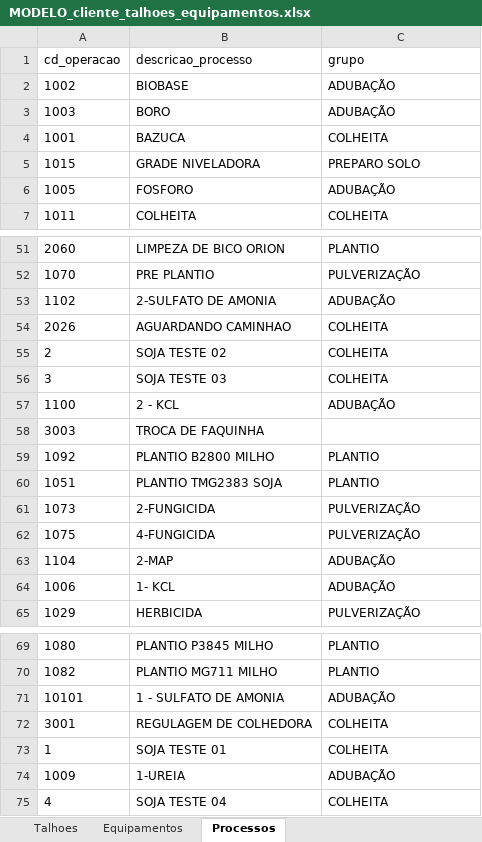
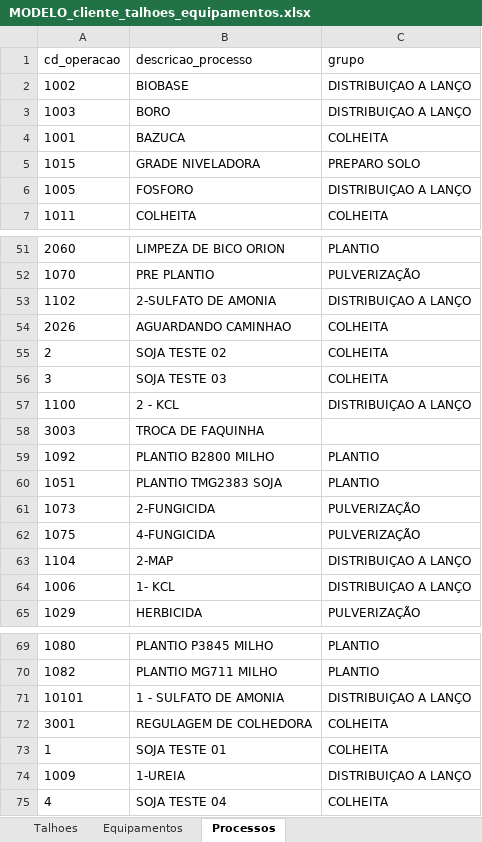
Before and after one commit to antoniomarcosdesa/relatorio-operacional-mapas-metas, an Excel workbook: clientes/agrocangaia/MODELO_cliente_talhoes_equipamentos.xlsx, sheet Processos, drawn as a sheet; only a part is shown, gaps mark what is left out; values as stored, in another font and other column widths than the file's, no borders; the diff covers the shown part only; the diff names each change by its address in the sheet, - before the commit and + after, or states it on an @@ line.

Commit message:
Add files via upload

```diff
--- a/clientes/agrocangaia/MODELO_cliente_talhoes_equipamentos.xlsx (sheet Processos)
+++ b/clientes/agrocangaia/MODELO_cliente_talhoes_equipamentos.xlsx (sheet Processos)
-C2:C3 (grupo): ADUBAÇÃO
+C2:C3 (grupo): DISTRIBUIÇAO A LANÇO
-C6 (grupo): ADUBAÇÃO
+C6 (grupo): DISTRIBUIÇAO A LANÇO
-C53 (grupo): ADUBAÇÃO
+C53 (grupo): DISTRIBUIÇAO A LANÇO
-C57 (grupo): ADUBAÇÃO
+C57 (grupo): DISTRIBUIÇAO A LANÇO
-C63:C64 (grupo): ADUBAÇÃO
+C63:C64 (grupo): DISTRIBUIÇAO A LANÇO
-C71 (grupo): ADUBAÇÃO
+C71 (grupo): DISTRIBUIÇAO A LANÇO
-C74 (grupo): ADUBAÇÃO
+C74 (grupo): DISTRIBUIÇAO A LANÇO
```
Also changed, not shown: 8 edited cells elsewhere in this sheet.
